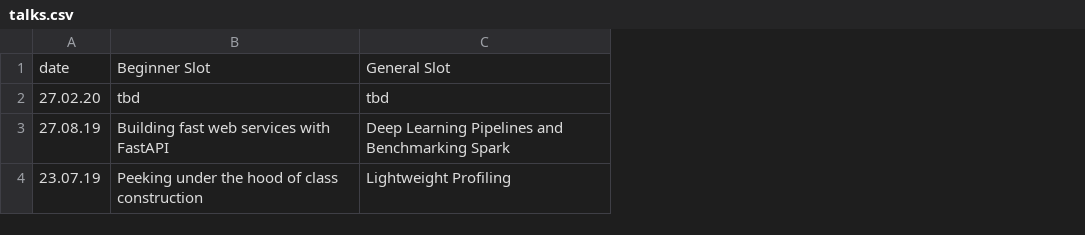
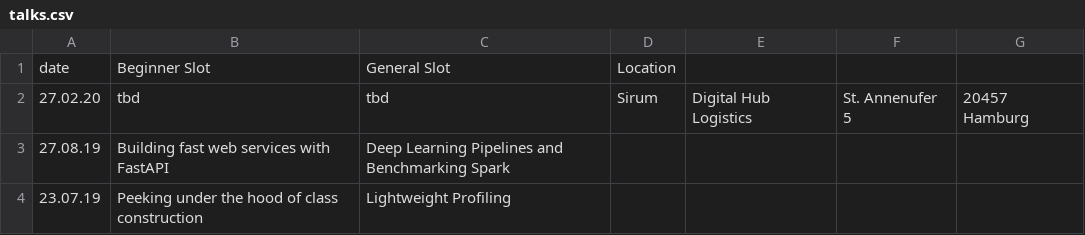
Before and after one commit to pyhamburg/talks, a CSV file: talks.csv, drawn as a sheet; the diff names each change by its address in the sheet, - before the commit and + after, or states it on an @@ line.

Commit message:
Update talks.csv

```diff
--- a/talks.csv
+++ b/talks.csv
+column D, rows 1-2: Location | Sirum
+column E, row 2: Digital Hub Logistics
+column F, row 2: St. Annenufer 5
+column G, row 2: 20457 Hamburg
```
